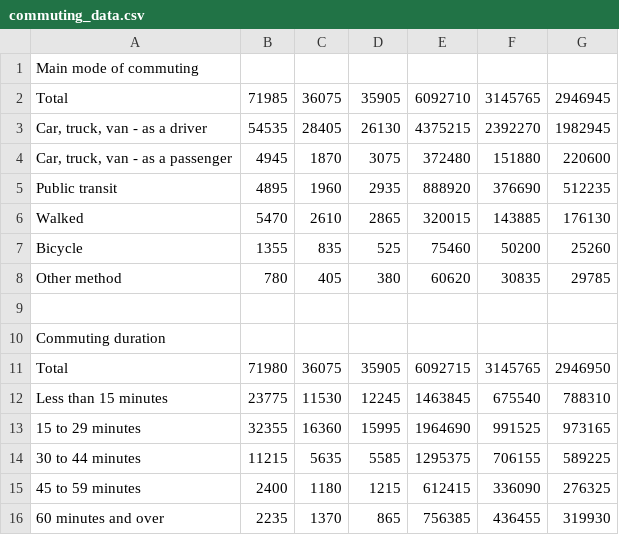
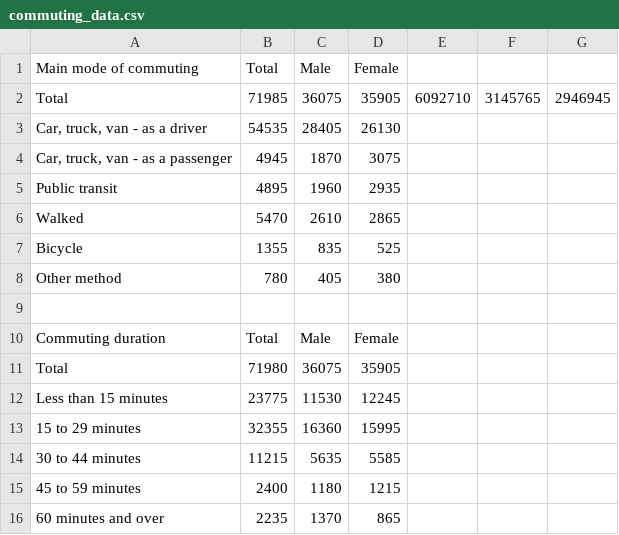
Before and after one commit to Queens-Physics/quaboom, a CSV file: data/input/commuting_data.csv, drawn as a sheet.

Commit message:
Update commuting_data.csv

```diff
--- a/data/input/commuting_data.csv
+++ b/data/input/commuting_data.csv
@@ -1,16 +1,16 @@
-Main mode of commuting,,,,,,
+Main mode of commuting,Total,Male,Female
 Total,71985,36075,35905,6092710,3145765,2946945
-"Car, truck, van - as a driver",54535,28405,26130,4375215,2392270,1982945
-"Car, truck, van - as a passenger",4945,1870,3075,372480,151880,220600
-Public transit,4895,1960,2935,888920,376690,512235
-Walked,5470,2610,2865,320015,143885,176130
-Bicycle,1355,835,525,75460,50200,25260
-Other method,780,405,380,60620,30835,29785
+"Car, truck, van - as a driver",54535,28405,26130
+"Car, truck, van - as a passenger",4945,1870,3075
+Public transit,4895,1960,2935
+Walked,5470,2610,2865
+Bicycle,1355,835,525
+Other method,780,405,380
 ,,,,,,
-Commuting duration,,,,,,
-Total,71980,36075,35905,6092715,3145765,2946950
-Less than 15 minutes,23775,11530,12245,1463845,675540,788310
-15 to 29 minutes,32355,16360,15995,1964690,991525,973165
-30 to 44 minutes,11215,5635,5585,1295375,706155,589225
-45 to 59 minutes,2400,1180,1215,612415,336090,276325
-60 minutes and over,2235,1370,865,756385,436455,319930
+Commuting duration,Total,Male,Female
+Total,71980,36075,35905
+Less than 15 minutes,23775,11530,12245
+15 to 29 minutes,32355,16360,15995
+30 to 44 minutes,11215,5635,5585
+45 to 59 minutes,2400,1180,1215
+60 minutes and over,2235,1370,865
```
